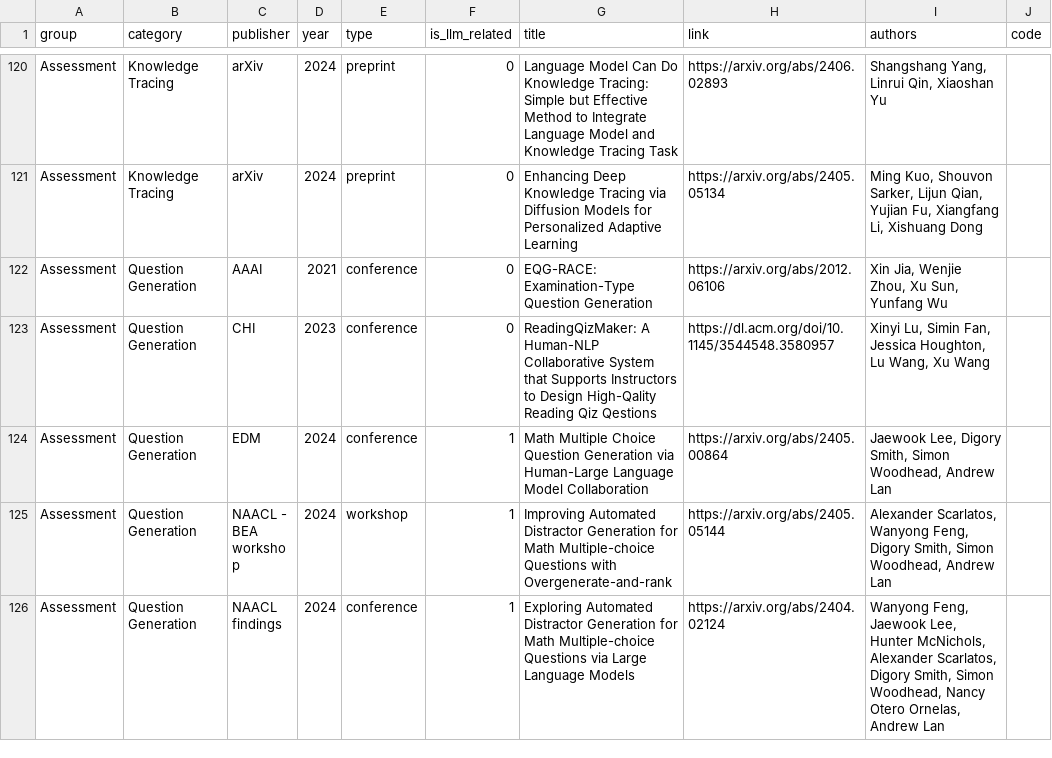
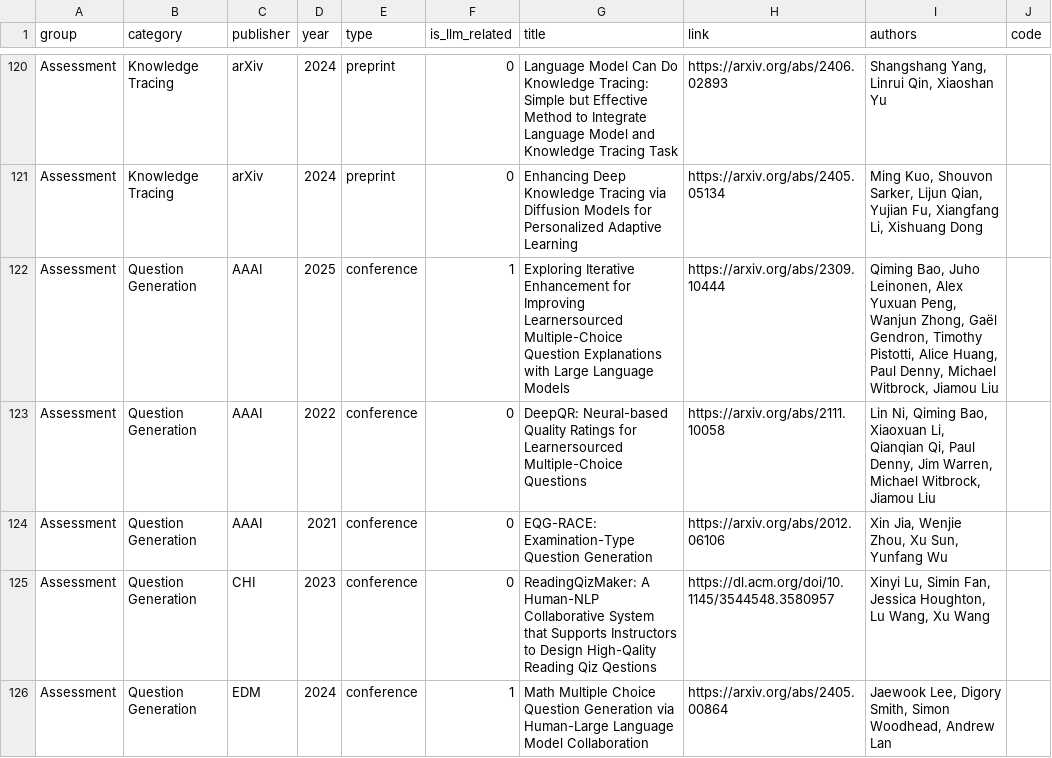
Before and after one commit to GeminiLight/awesome-ai-llm4education, a CSV file: data/papers.csv, drawn as a sheet; only a part is shown, gaps mark what is left out; the shorter side is filled out with more unchanged rows; the diff names each change by its address in the sheet, - before the commit and + after, or states it on an @@ line.

Commit message:
add papers from AAAI

```diff
--- a/data/papers.csv
+++ b/data/papers.csv
+row 122: Assessment | Question Generation | AAAI | 2025 | conference | 1 | Exploring Iterative Enhancement for Improving Learnersourced Multiple-Choice Question Explanations with Large Language Models | https://arxiv.org/abs/2309.10444 | Qiming Bao, Juho Leinonen, Alex Yuxuan Peng, Wanjun Zhong, Gaël Gendron, Timothy Pistotti, Alice Huang, Paul Denny, Michael Witbrock, Jiamou Liu
+row 123: Assessment | Question Generation | AAAI | 2022 | conference | 0 | DeepQR: Neural-based Quality Ratings for Learnersourced Multiple-Choice Questions | https://arxiv.org/abs/2111.10058 | Lin Ni, Qiming Bao, Xiaoxuan Li, Qianqian Qi, Paul Denny, Jim Warren, Michael Witbrock, Jiamou Liu
```
Also changed, not shown: 2 other files.
